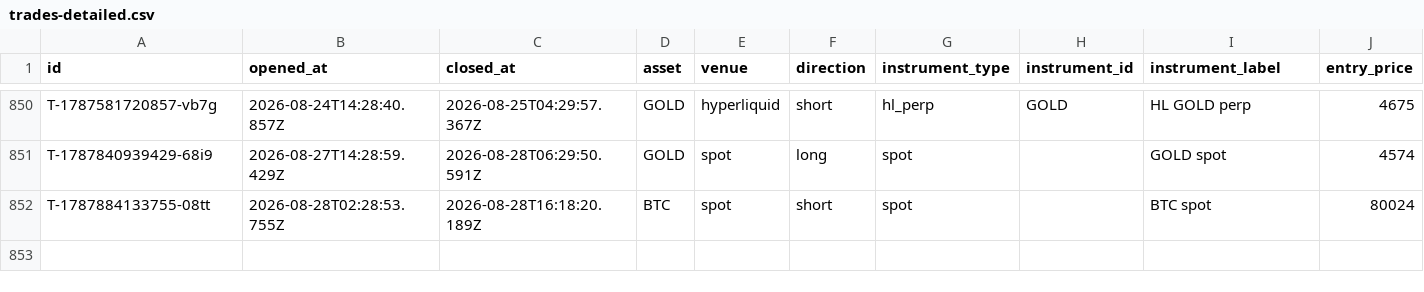
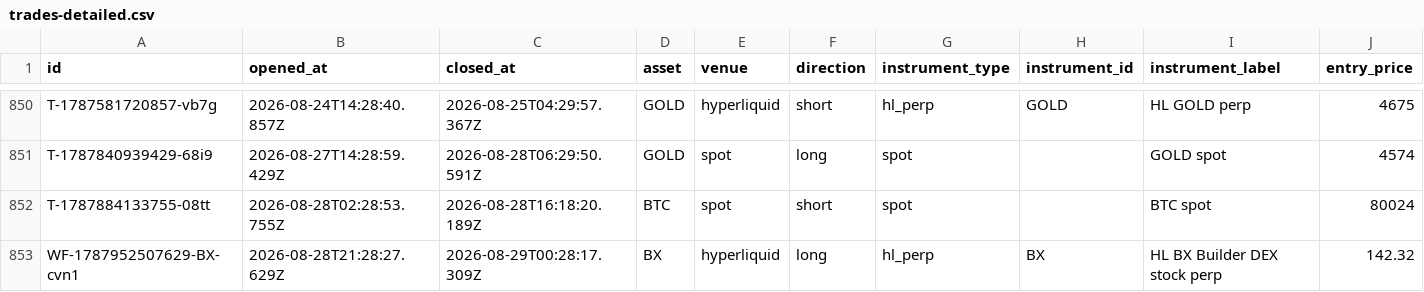
Before and after one commit to virtualwriter/polymarket-trader, a CSV file: data/trades-detailed.csv, drawn as a sheet; only a part is shown, gaps mark what is left out; rows hold the shown columns only; the diff names each change by its address in the sheet, - before the commit and + after, or states it on an @@ line.

Commit message:
scan+trade 2026-08-29-0028

```diff
--- a/data/trades-detailed.csv
+++ b/data/trades-detailed.csv
+row 853: WF-1787952507629-BX-cvn1 | 2026-08-28T21:28:27.629Z | 2026-08-29T00:28:17.309Z | BX | hyperliquid | long | hl_perp | BX | HL BX Builder DEX stock perp | 142.32
```
Also changed, not shown: data/daily-macro.csv, 14 other files.
